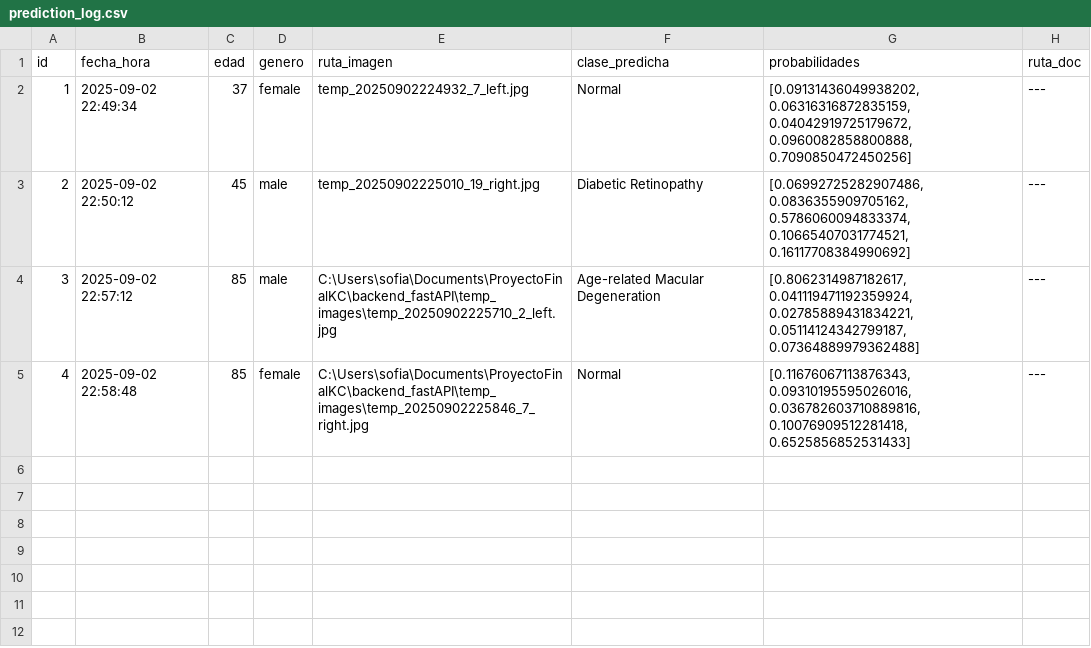
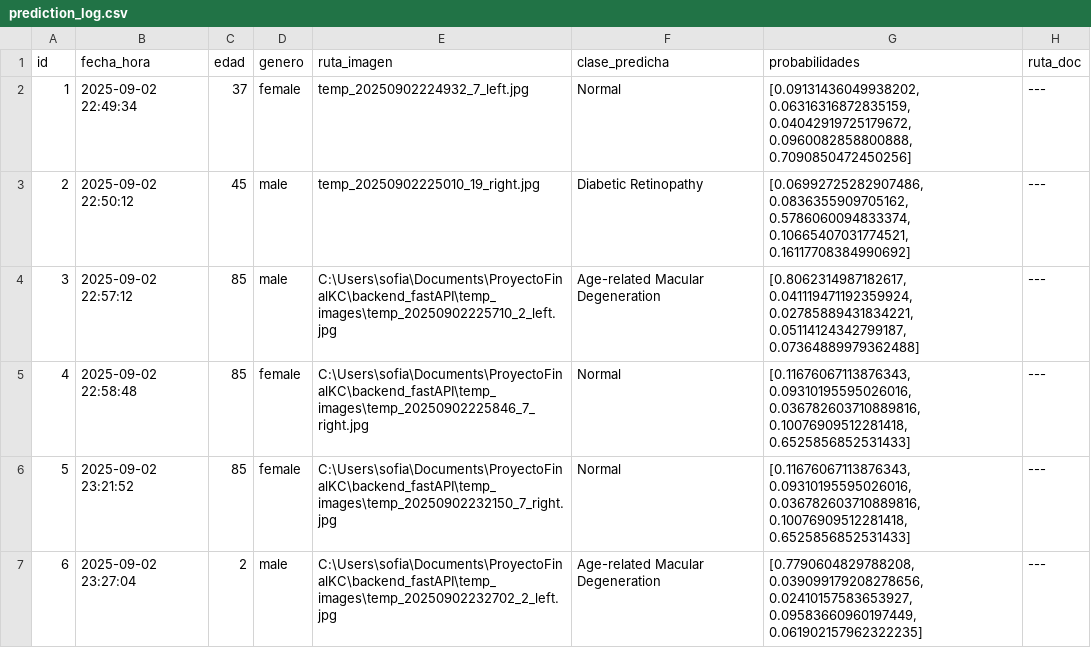
Before and after one commit to Leticia2512/Proyecto-Final-Bootcamp-KeepCoding, a CSV file: backend_fastAPI/prediction_log.csv, drawn as a sheet; the diff names each change by its address in the sheet, - before the commit and + after, or states it on an @@ line.

Commit message:
Nuevo script para predecir de forma más modular donde llamamos a un objeto y no a una función. También se agrega una clase nueva en class_values para los resultados.

```diff
--- a/backend_fastAPI/prediction_log.csv
+++ b/backend_fastAPI/prediction_log.csv
+row 6: 5 | 2025-09-02 23:21:52 | 85 | female | C:\Users\sofia\Documents\ProyectoFinalKC\backend_fastAPI\temp_images\temp_20250902232150_7_right.jpg | Normal | [0.11676067113876343, 0.09310195595026016, 0.036782603710889816, 0.10076909512281418, 0.6525856852531433] | ---
+row 7: 6 | 2025-09-02 23:27:04 | 2 | male | C:\Users\sofia\Documents\ProyectoFinalKC\backend_fastAPI\temp_images\temp_20250902232702_2_left.jpg | Age-related Macular Degeneration | [0.7790604829788208, 0.039099179208278656, 0.02410157583653927, 0.09583660960197449, 0.061902157962322235] | ---
```
Also changed, not shown: 7 other files.
